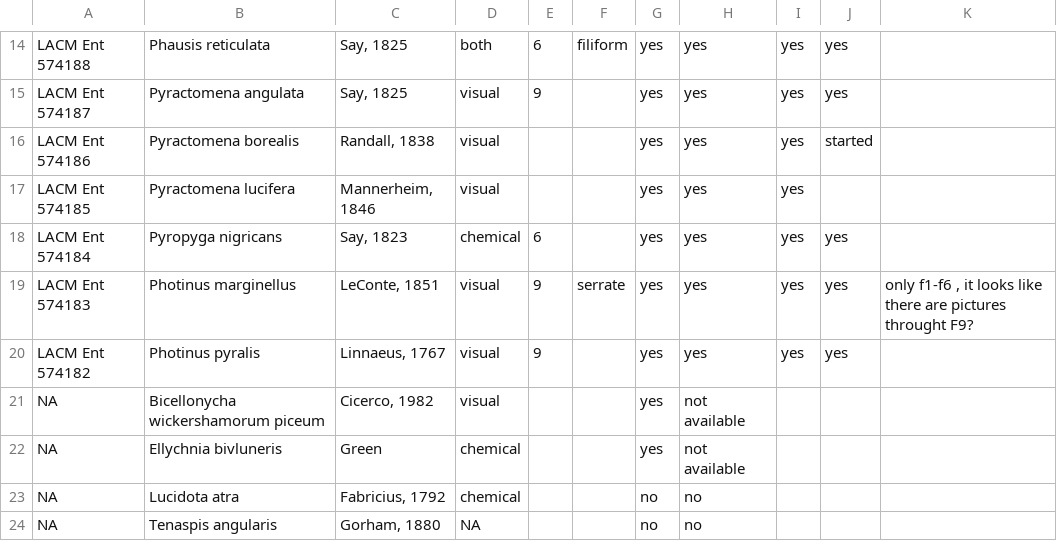
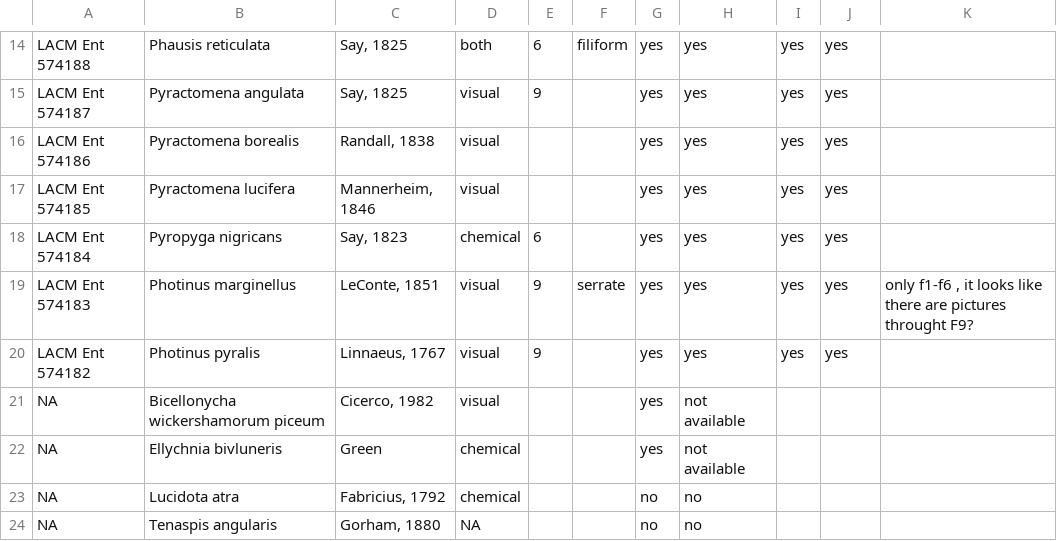
Before and after one commit to lindsaywaldrop/firefly, a CSV file: data/parameters/Specimen-list.csv, drawn as a sheet; only a part is shown, gaps mark what is left out.

```diff
--- a/data/parameters/Specimen-list.csv
+++ b/data/parameters/Specimen-list.csv
@@ -15,4 +15,4 @@ LACM Ent 574188,Phausis reticulata,"Say, 1825",both,6,filiform,yes,yes,yes,yes,
 LACM Ent 574187,Pyractomena angulata,"Say, 1825",visual,9,,yes,yes,yes,yes,
-LACM Ent 574186,Pyractomena borealis,"Randall, 1838",visual,,,yes,yes,yes,started,
-LACM Ent 574185,Pyractomena lucifera,"Mannerheim, 1846",visual,,,yes,yes,yes,,
+LACM Ent 574186,Pyractomena borealis,"Randall, 1838",visual,,,yes,yes,yes,yes,
+LACM Ent 574185,Pyractomena lucifera,"Mannerheim, 1846",visual,,,yes,yes,yes,yes,
 LACM Ent 574184,Pyropyga nigricans,"Say, 1823",chemical,6,,yes,yes,yes,yes,
```
Also changed, not shown: 3 other files.
